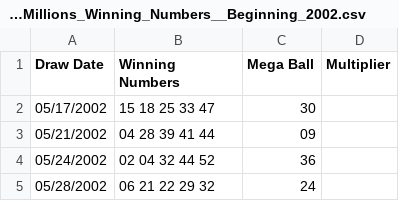
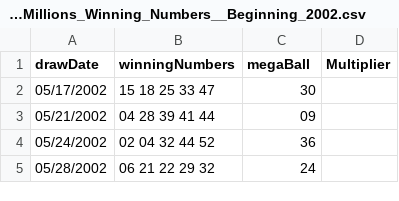
Before and after one commit to AMazilu77/Ironhack-Project-2, a CSV file: winningNumbers/Lottery_Mega_Millions_Winning_Numbers__Beginning_2002.csv, drawn as a sheet; only a part is shown.

```diff
--- a/winningNumbers/Lottery_Mega_Millions_Winning_Numbers__Beginning_2002.csv
+++ b/winningNumbers/Lottery_Mega_Millions_Winning_Numbers__Beginning_2002.csv
@@ -1,2 +1,2 @@
-Draw Date,Winning Numbers,Mega Ball,Multiplier
+drawDate,winningNumbers,megaBall,Multiplier
 05/17/2002,15 18 25 33 47,30,
```
Also changed, not shown: 24 other files.
